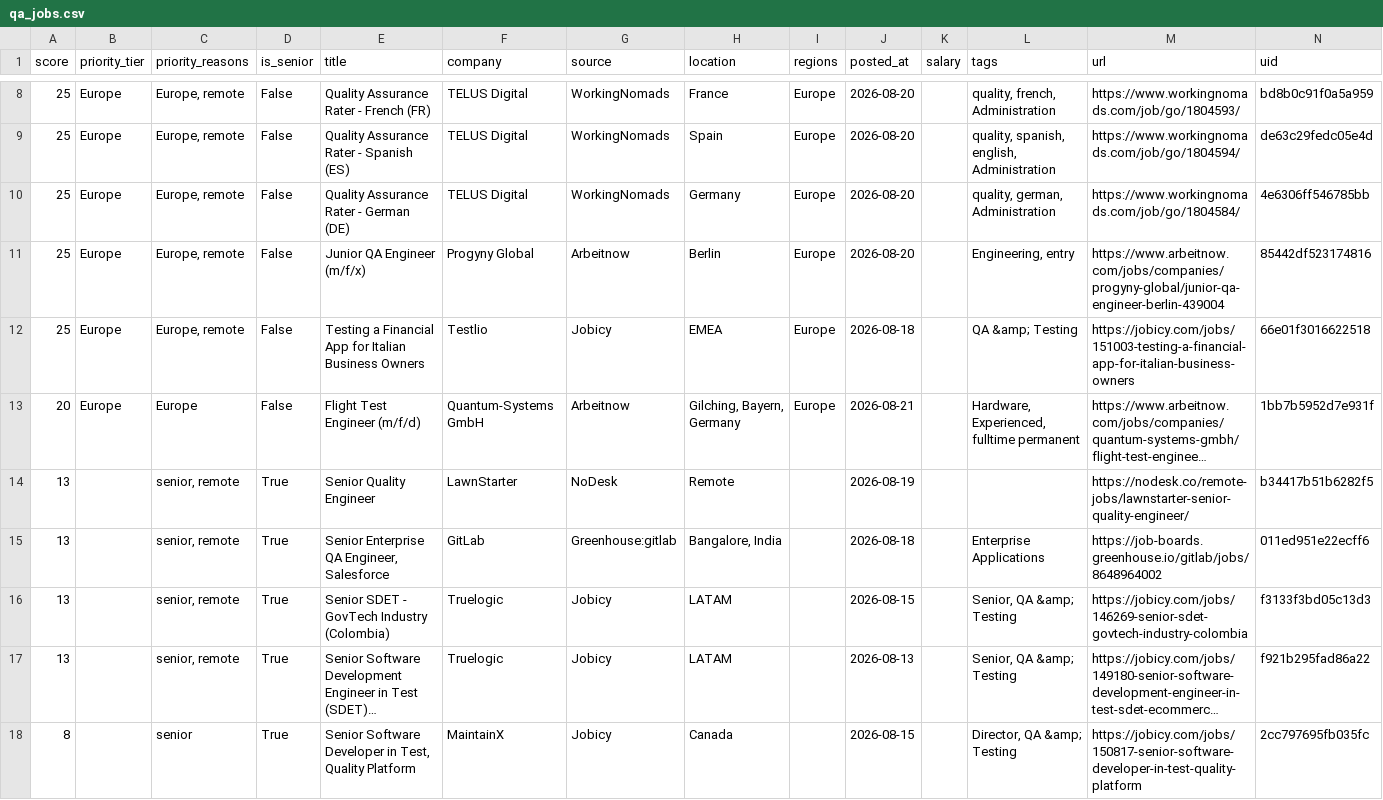
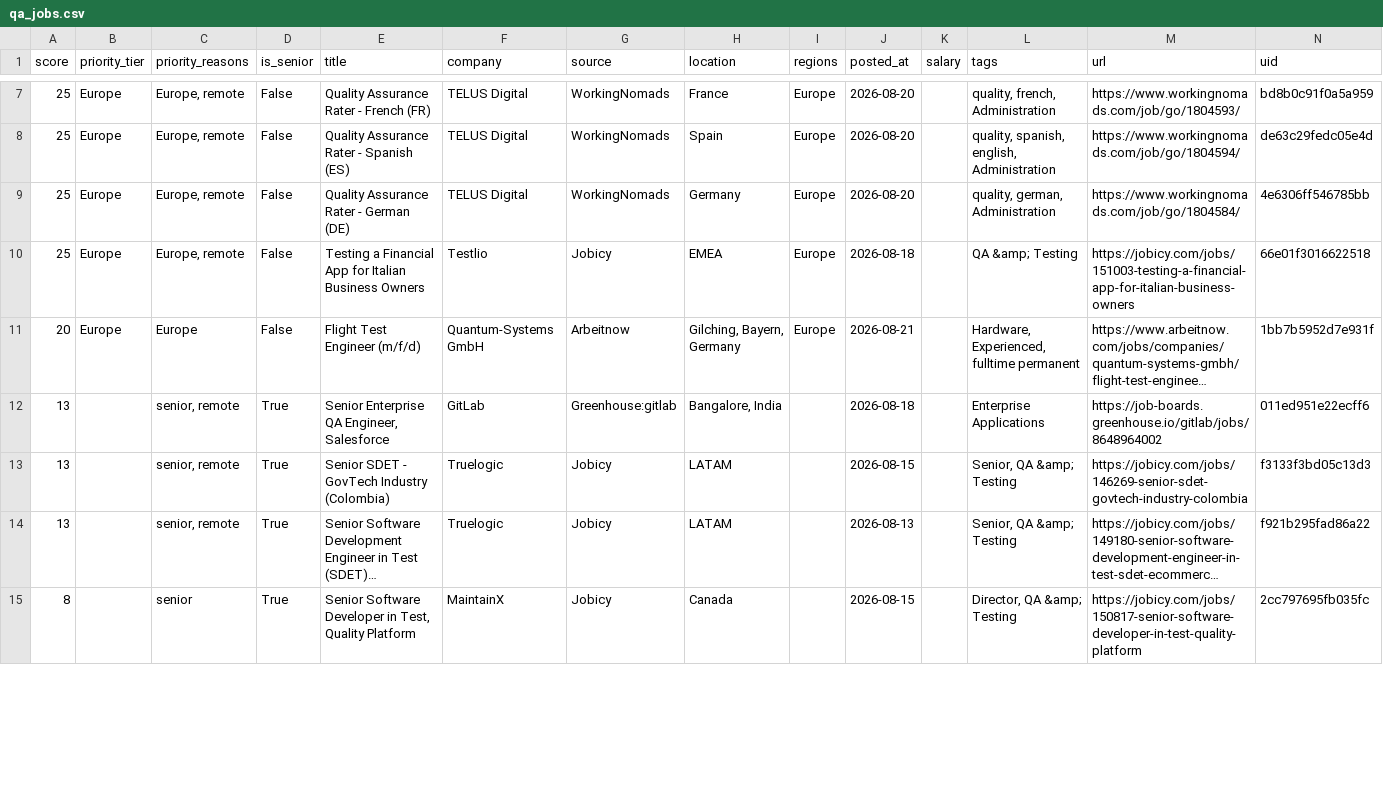
Before and after one commit to alif16syafri/job-scanner, a CSV file: output/qa_jobs.csv, drawn as a sheet; only a part is shown, gaps mark what is left out; long unchanged cells end in …; removed rows and columns are numbered as before the commit, all else as after; the diff covers the shown part only; the diff names each change by its address in the sheet, - before the commit and + after, or states it on an @@ line.

```diff
--- a/output/qa_jobs.csv
+++ b/output/qa_jobs.csv
-row 11: 25 | Europe | Europe, remote | False | Junior QA Engineer (m/f/x) | Progyny Global | Arbeitnow | Berlin | Europe | 2026-08-20 |  | Engineering, entry | https://www.arbeitnow.com/jobs/companies/progyny-global/junior-qa-engineer-berlin-439004 | 85442df523174816
-row 14: 13 |  | senior, remote | True | Senior Quality Engineer | LawnStarter | NoDesk | Remote |  | 2026-08-19 |  |  | https://nodesk.co/remote-jobs/lawnstarter-senior-quality-engineer/ | b34417b51b6282f5
```
Also changed, not shown: 5 added rows and 1 removed row elsewhere in this file, 2 other files.
